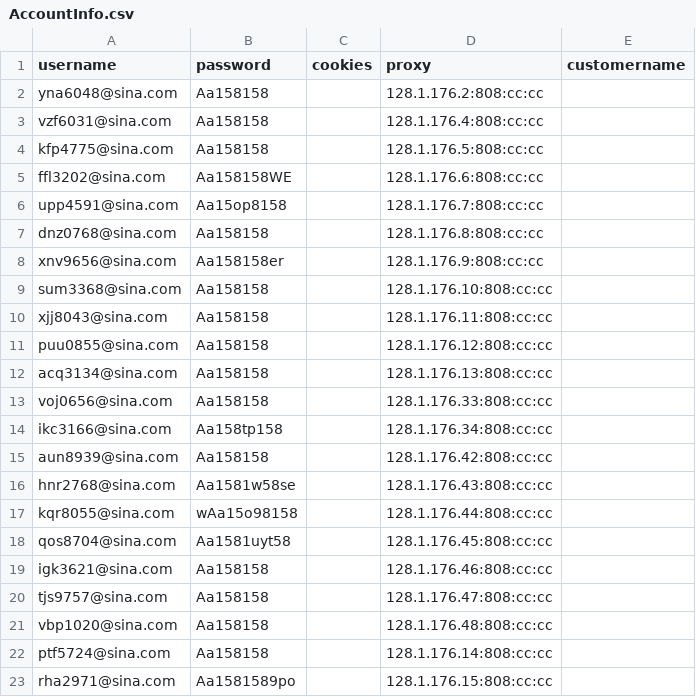
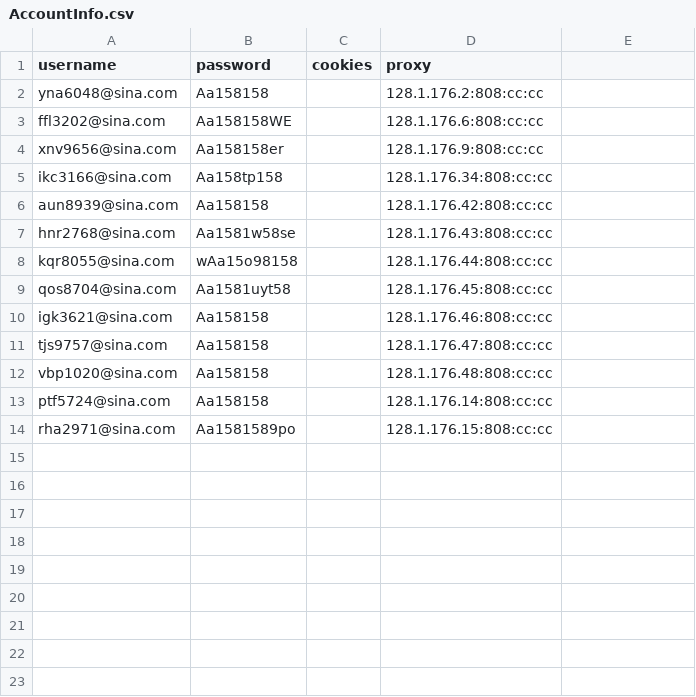
Before and after one commit to czds68/AmazonBuy, a CSV file: amazonbuy_database/AccountInfo.csv, drawn as a sheet.

```diff
--- a/amazonbuy_database/AccountInfo.csv
+++ b/amazonbuy_database/AccountInfo.csv
@@ -1,14 +1,5 @@
-username,password,cookies,proxy,customername,,,,,,,,,,,,,,,,,,,,,,,,,,,,,,,,,,,,,,,,,,,,,,,,,,,,,,,,,,,,,,,,,,,,,,,,,,,,,,,,,,,,,,,,,,,,,,,,,,,,,,,,,,,,,,,,,,,,,,,,,,,,,,,,,,,,,,,,,,,,,,,,,,,,,,,,,,,,,,,,,,,,,,,,,,,,,,,,,,,,,,,,,,,,,,,,,,,,,,,,,,,,,,,,,,,,,,,,,,,,,,,,,,,,,,,,,,,,,,,,,,,,,,,,,,
+username,password,cookies,proxy,,,,,,,,,,,,,,,,,,,,,,,,,,,,,,,,,,,,,,,,,,,,,,,,,,,,,,,,,,,,,,,,,,,,,,,,,,,,,,,,,,,,,,,,,,,,,,,,,,,,,,,,,,,,,,,,,,,,,,,,,,,,,,,,,,,,,,,,,,,,,,,,,,,,,,,,,,,,,,,,,,,,,,,,,,,,,,,,,,,,,,,,,,,,,,,,,,,,,,,,,,,,,,,,,,,,,,,,,,,,,,,,,,,,,,,,,,,,,,,,,,,,,,,,,,,
 yna6048@sina.com,Aa158158,,128.1.176.2:808:cc:cc,,,,,,,,,,,,,,,,,,,,,,,,,,,,,,,,,,,,,,,,,,,,,,,,,,,,,,,,,,,,,,,,,,,,,,,,,,,,,,,,,,,,,,,,,,,,,,,,,,,,,,,,,,,,,,,,,,,,,,,,,,,,,,,,,,,,,,,,,,,,,,,,,,,,,,,,,,,,,,,,,,,,,,,,,,,,,,,,,,,,,,,,,,,,,,,,,,,,,,,,,,,,,,,,,,,,,,,,,,,,,,,,,,,,,,,,,,,,,,,,,,,,,,,,,,,
-vzf6031@sina.com,Aa158158,,128.1.176.4:808:cc:cc,,,,,,,,,,,,,,,,,,,,,,,,,,,,,,,,,,,,,,,,,,,,,,,,,,,,,,,,,,,,,,,,,,,,,,,,,,,,,,,,,,,,,,,,,,,,,,,,,,,,,,,,,,,,,,,,,,,,,,,,,,,,,,,,,,,,,,,,,,,,,,,,,,,,,,,,,,,,,,,,,,,,,,,,,,,,,,,,,,,,,,,,,,,,,,,,,,,,,,,,,,,,,,,,,,,,,,,,,,,,,,,,,,,,,,,,,,,,,,,,,,,,,,,,,,,
-kfp4775@sina.com,Aa158158,,128.1.176.5:808:cc:cc,,,,,,,,,,,,,,,,,,,,,,,,,,,,,,,,,,,,,,,,,,,,,,,,,,,,,,,,,,,,,,,,,,,,,,,,,,,,,,,,,,,,,,,,,,,,,,,,,,,,,,,,,,,,,,,,,,,,,,,,,,,,,,,,,,,,,,,,,,,,,,,,,,,,,,,,,,,,,,,,,,,,,,,,,,,,,,,,,,,,,,,,,,,,,,,,,,,,,,,,,,,,,,,,,,,,,,,,,,,,,,,,,,,,,,,,,,,,,,,,,,,,,,,,,,,
 ffl3202@sina.com,Aa158158WE,,128.1.176.6:808:cc:cc,,,,,,,,,,,,,,,,,,,,,,,,,,,,,,,,,,,,,,,,,,,,,,,,,,,,,,,,,,,,,,,,,,,,,,,,,,,,,,,,,,,,,,,,,,,,,,,,,,,,,,,,,,,,,,,,,,,,,,,,,,,,,,,,,,,,,,,,,,,,,,,,,,,,,,,,,,,,,,,,,,,,,,,,,,,,,,,,,,,,,,,,,,,,,,,,,,,,,,,,,,,,,,,,,,,,,,,,,,,,,,,,,,,,,,,,,,,,,,,,,,,,,,,,,,,
-upp4591@sina.com,Aa15op8158,,128.1.176.7:808:cc:cc,,,,,,,,,,,,,,,,,,,,,,,,,,,,,,,,,,,,,,,,,,,,,,,,,,,,,,,,,,,,,,,,,,,,,,,,,,,,,,,,,,,,,,,,,,,,,,,,,,,,,,,,,,,,,,,,,,,,,,,,,,,,,,,,,,,,,,,,,,,,,,,,,,,,,,,,,,,,,,,,,,,,,,,,,,,,,,,,,,,,,,,,,,,,,,,,,,,,,,,,,,,,,,,,,,,,,,,,,,,,,,,,,,,,,,,,,,,,,,,,,,,,,,,,,,,
-dnz0768@sina.com,Aa158158,,128.1.176.8:808:cc:cc,,,,,,,,,,,,,,,,,,,,,,,,,,,,,,,,,,,,,,,,,,,,,,,,,,,,,,,,,,,,,,,,,,,,,,,,,,,,,,,,,,,,,,,,,,,,,,,,,,,,,,,,,,,,,,,,,,,,,,,,,,,,,,,,,,,,,,,,,,,,,,,,,,,,,,,,,,,,,,,,,,,,,,,,,,,,,,,,,,,,,,,,,,,,,,,,,,,,,,,,,,,,,,,,,,,,,,,,,,,,,,,,,,,,,,,,,,,,,,,,,,,,,,,,,,,
 xnv9656@sina.com,Aa158158er,,128.1.176.9:808:cc:cc,,,,,,,,,,,,,,,,,,,,,,,,,,,,,,,,,,,,,,,,,,,,,,,,,,,,,,,,,,,,,,,,,,,,,,,,,,,,,,,,,,,,,,,,,,,,,,,,,,,,,,,,,,,,,,,,,,,,,,,,,,,,,,,,,,,,,,,,,,,,,,,,,,,,,,,,,,,,,,,,,,,,,,,,,,,,,,,,,,,,,,,,,,,,,,,,,,,,,,,,,,,,,,,,,,,,,,,,,,,,,,,,,,,,,,,,,,,,,,,,,,,,,,,,,,,
-sum3368@sina.com,Aa158158,,128.1.176.10:808:cc:cc,,,,,,,,,,,,,,,,,,,,,,,,,,,,,,,,,,,,,,,,,,,,,,,,,,,,,,,,,,,,,,,,,,,,,,,,,,,,,,,,,,,,,,,,,,,,,,,,,,,,,,,,,,,,,,,,,,,,,,,,,,,,,,,,,,,,,,,,,,,,,,,,,,,,,,,,,,,,,,,,,,,,,,,,,,,,,,,,,,,,,,,,,,,,,,,,,,,,,,,,,,,,,,,,,,,,,,,,,,,,,,,,,,,,,,,,,,,,,,,,,,,,,,,,,,,
-xjj8043@sina.com,Aa158158,,128.1.176.11:808:cc:cc,,,,,,,,,,,,,,,,,,,,,,,,,,,,,,,,,,,,,,,,,,,,,,,,,,,,,,,,,,,,,,,,,,,,,,,,,,,,,,,,,,,,,,,,,,,,,,,,,,,,,,,,,,,,,,,,,,,,,,,,,,,,,,,,,,,,,,,,,,,,,,,,,,,,,,,,,,,,,,,,,,,,,,,,,,,,,,,,,,,,,,,,,,,,,,,,,,,,,,,,,,,,,,,,,,,,,,,,,,,,,,,,,,,,,,,,,,,,,,,,,,,,,,,,,,,
-puu0855@sina.com,Aa158158,,128.1.176.12:808:cc:cc,,,,,,,,,,,,,,,,,,,,,,,,,,,,,,,,,,,,,,,,,,,,,,,,,,,,,,,,,,,,,,,,,,,,,,,,,,,,,,,,,,,,,,,,,,,,,,,,,,,,,,,,,,,,,,,,,,,,,,,,,,,,,,,,,,,,,,,,,,,,,,,,,,,,,,,,,,,,,,,,,,,,,,,,,,,,,,,,,,,,,,,,,,,,,,,,,,,,,,,,,,,,,,,,,,,,,,,,,,,,,,,,,,,,,,,,,,,,,,,,,,,,,,,,,,,
-acq3134@sina.com,Aa158158,,128.1.176.13:808:cc:cc,,,,,,,,,,,,,,,,,,,,,,,,,,,,,,,,,,,,,,,,,,,,,,,,,,,,,,,,,,,,,,,,,,,,,,,,,,,,,,,,,,,,,,,,,,,,,,,,,,,,,,,,,,,,,,,,,,,,,,,,,,,,,,,,,,,,,,,,,,,,,,,,,,,,,,,,,,,,,,,,,,,,,,,,,,,,,,,,,,,,,,,,,,,,,,,,,,,,,,,,,,,,,,,,,,,,,,,,,,,,,,,,,,,,,,,,,,,,,,,,,,,,,,,,,,,
-voj0656@sina.com,Aa158158,,128.1.176.33:808:cc:cc,,,,,,,,,,,,,,,,,,,,,,,,,,,,,,,,,,,,,,,,,,,,,,,,,,,,,,,,,,,,,,,,,,,,,,,,,,,,,,,,,,,,,,,,,,,,,,,,,,,,,,,,,,,,,,,,,,,,,,,,,,,,,,,,,,,,,,,,,,,,,,,,,,,,,,,,,,,,,,,,,,,,,,,,,,,,,,,,,,,,,,,,,,,,,,,,,,,,,,,,,,,,,,,,,,,,,,,,,,,,,,,,,,,,,,,,,,,,,,,,,,,,,,,,,,,
 ikc3166@sina.com,Aa158tp158,,128.1.176.34:808:cc:cc,,,,,,,,,,,,,,,,,,,,,,,,,,,,,,,,,,,,,,,,,,,,,,,,,,,,,,,,,,,,,,,,,,,,,,,,,,,,,,,,,,,,,,,,,,,,,,,,,,,,,,,,,,,,,,,,,,,,,,,,,,,,,,,,,,,,,,,,,,,,,,,,,,,,,,,,,,,,,,,,,,,,,,,,,,,,,,,,,,,,,,,,,,,,,,,,,,,,,,,,,,,,,,,,,,,,,,,,,,,,,,,,,,,,,,,,,,,,,,,,,,,,,,,,,,,
```
Also changed, not shown: amazonbuy_database/Finance.csv, amazonbuy_database/ordertask.csv, 2 other files.
